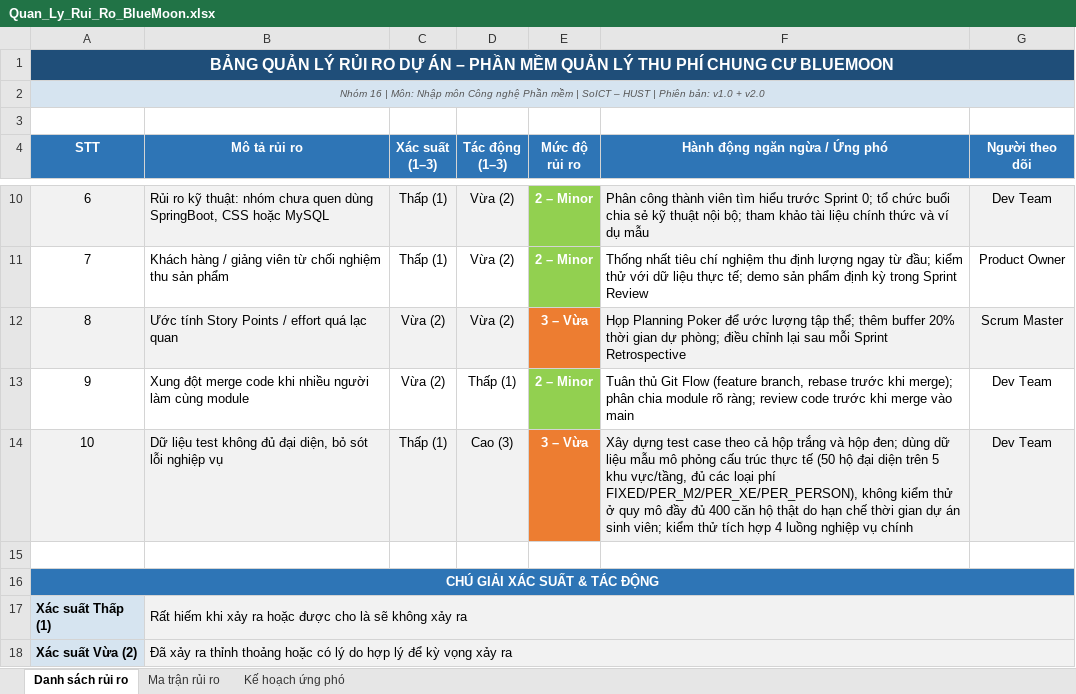
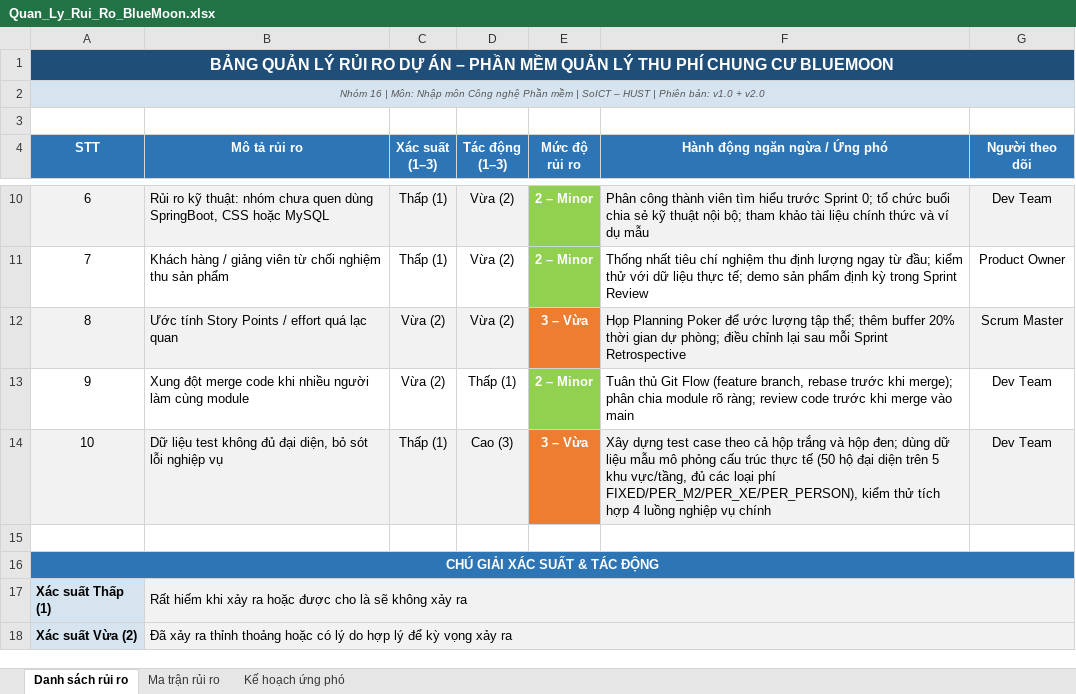
Before and after one commit to DDNmajor/IT3180_Group16_BlueMoon, an Excel workbook: docs/Nhóm 16/01 - Tai lieu du an/2. Ke hoach du an phan mem/Quan_Ly_Rui_Ro_BlueMoon.xlsx, sheet Danh sách rủi ro, drawn as a sheet; only a part is shown, gaps mark what is left out; values as stored, in another font and other column widths than the file's, no borders; the diff names each change by its address in the sheet, - before the commit and + after, or states it on an @@ line.

Commit message:
sửa tài liệu

```diff
--- a/docs/Nhóm 16/01 - Tai lieu du an/2. Ke hoach du an phan mem/Quan_Ly_Rui_Ro_BlueMoon.xlsx (sheet Danh sách rủi ro)
+++ b/docs/Nhóm 16/01 - Tai lieu du an/2. Ke hoach du an phan mem/Quan_Ly_Rui_Ro_BlueMoon.xlsx (sheet Danh sách rủi ro)
-F14 (Hành động ngăn ngừa / Ứng phó): …phí FIXED/PER_M2/PER_XE/PER_PERSON), không kiểm thử ở quy mô đầy đủ 400 căn hộ thật do hạn chế thời gian dự án sinh viên; kiểm thử…
+F14 (Hành động ngăn ngừa / Ứng phó): …phí FIXED/PER_M2/PER_XE/PER_PERSON), kiểm thử…
```
